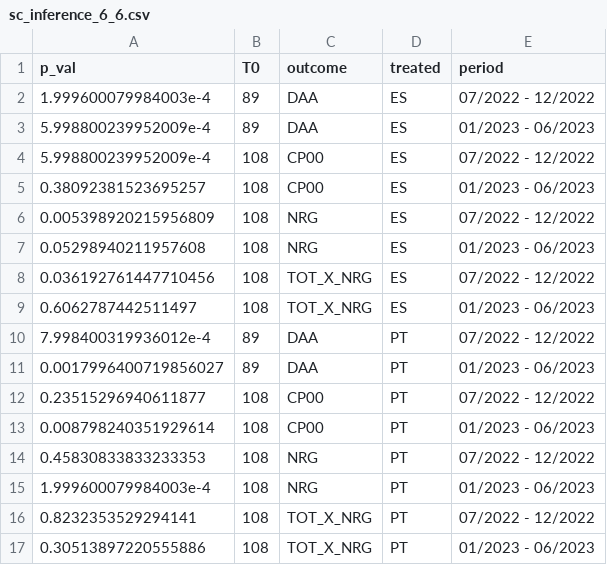
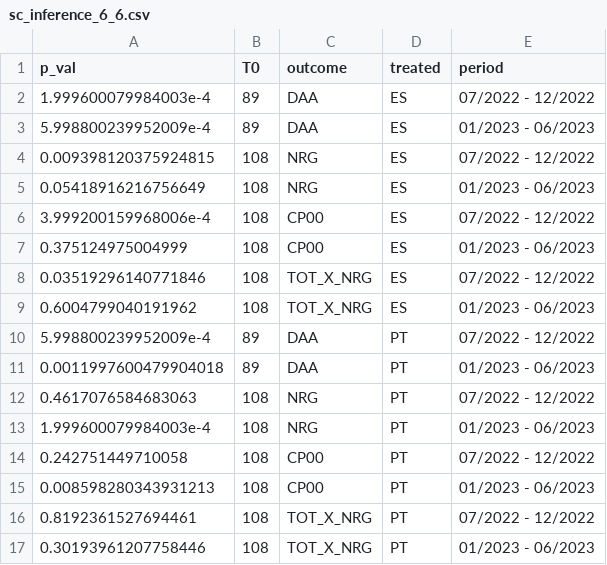
Before and after one commit to mharoruiz/iberian_exception, a CSV file: 03_results/sc_inference_6_6.csv, drawn as a sheet.

```diff
--- a/03_results/sc_inference_6_6.csv
+++ b/03_results/sc_inference_6_6.csv
@@ -3,15 +3,15 @@ p_val,T0,outcome,treated,period
 5.998800239952009e-4,89,DAA,ES,01/2023 - 06/2023
-5.998800239952009e-4,108,CP00,ES,07/2022 - 12/2022
-0.38092381523695257,108,CP00,ES,01/2023 - 06/2023
-0.005398920215956809,108,NRG,ES,07/2022 - 12/2022
-0.05298940211957608,108,NRG,ES,01/2023 - 06/2023
-0.036192761447710456,108,TOT_X_NRG,ES,07/2022 - 12/2022
-0.6062787442511497,108,TOT_X_NRG,ES,01/2023 - 06/2023
-7.998400319936012e-4,89,DAA,PT,07/2022 - 12/2022
-0.0017996400719856027,89,DAA,PT,01/2023 - 06/2023
-0.23515296940611877,108,CP00,PT,07/2022 - 12/2022
-0.008798240351929614,108,CP00,PT,01/2023 - 06/2023
-0.45830833833233353,108,NRG,PT,07/2022 - 12/2022
+0.009398120375924815,108,NRG,ES,07/2022 - 12/2022
+0.05418916216756649,108,NRG,ES,01/2023 - 06/2023
+3.999200159968006e-4,108,CP00,ES,07/2022 - 12/2022
+0.375124975004999,108,CP00,ES,01/2023 - 06/2023
+0.03519296140771846,108,TOT_X_NRG,ES,07/2022 - 12/2022
+0.6004799040191962,108,TOT_X_NRG,ES,01/2023 - 06/2023
+5.998800239952009e-4,89,DAA,PT,07/2022 - 12/2022
+0.0011997600479904018,89,DAA,PT,01/2023 - 06/2023
+0.4617076584683063,108,NRG,PT,07/2022 - 12/2022
 1.999600079984003e-4,108,NRG,PT,01/2023 - 06/2023
-0.8232353529294141,108,TOT_X_NRG,PT,07/2022 - 12/2022
-0.30513897220555886,108,TOT_X_NRG,PT,01/2023 - 06/2023
+0.242751449710058,108,CP00,PT,07/2022 - 12/2022
+0.008598280343931213,108,CP00,PT,01/2023 - 06/2023
+0.8192361527694461,108,TOT_X_NRG,PT,07/2022 - 12/2022
+0.30193961207758446,108,TOT_X_NRG,PT,01/2023 - 06/2023
```
Also changed, not shown: 03_results/sc_inference_12.csv, 28 other files.
